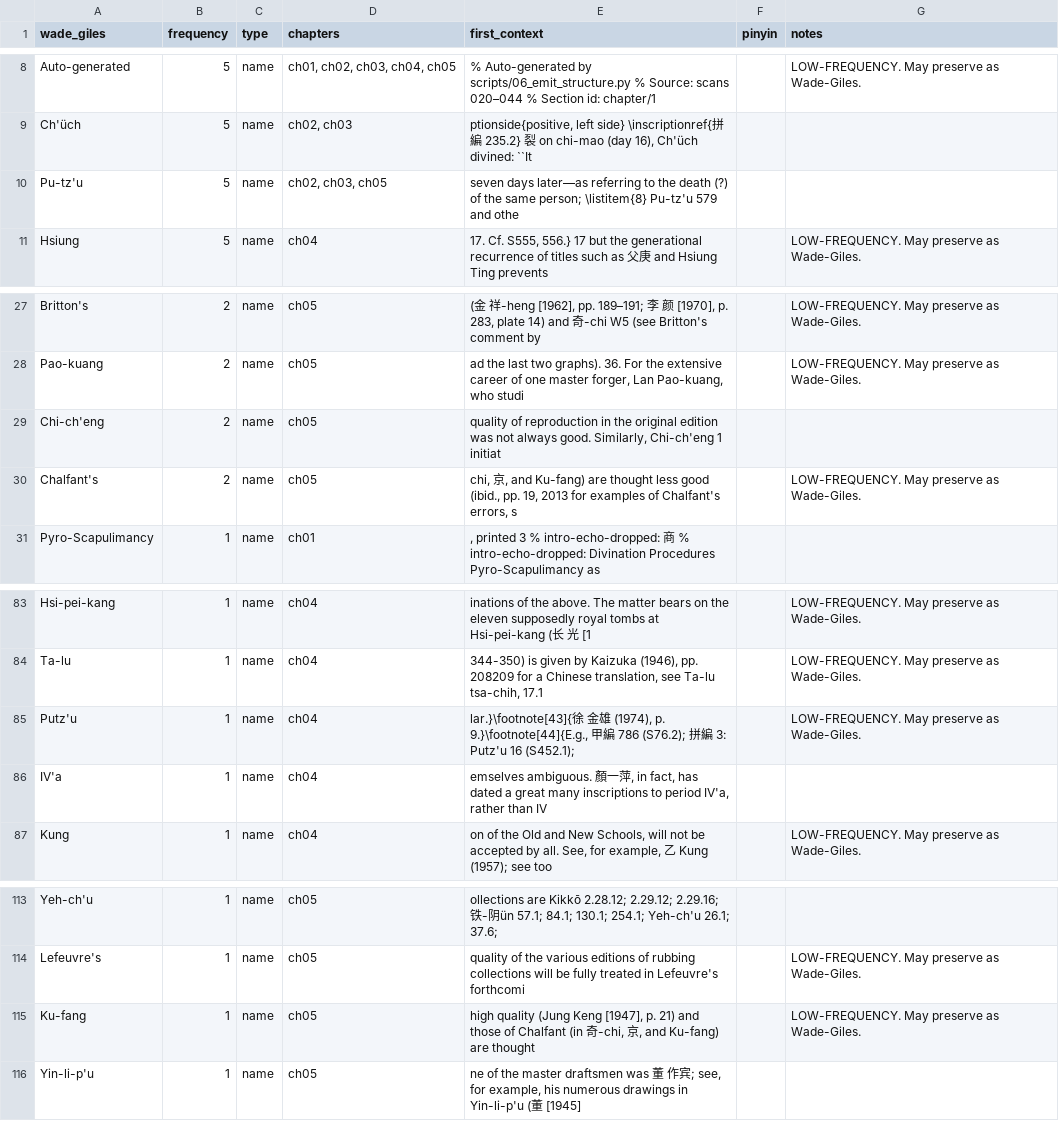
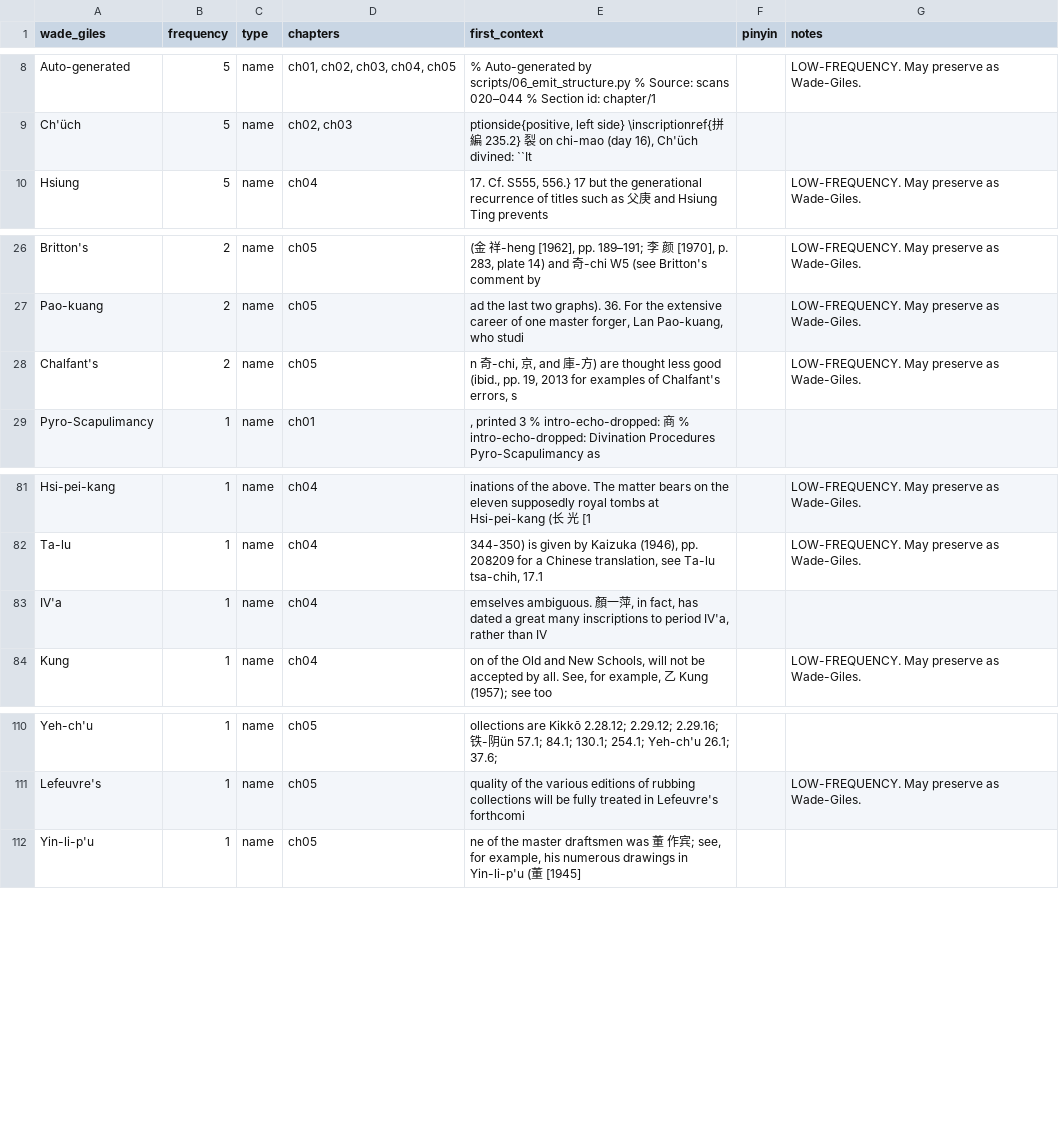
Before and after one commit to nh36/Keightley, a TSV file: data/wade_giles_audit.tsv, drawn as a sheet; only a part is shown, gaps mark what is left out.

```diff
--- a/data/wade_giles_audit.tsv
+++ b/data/wade_giles_audit.tsv
@@ -9,3 +9,2 @@ Auto-generated	5	name	ch01, ch02, ch03, ch04, ch05	% Auto-generated by scripts/0
 Ch'üch	5	name	ch02, ch03	ptionside{positive, left side} \inscriptionref{拼編 235.2} 裂 on chi-mao (day 16), Ch'üch divined: ``It		
-Pu-tz'u	5	name	ch02, ch03, ch05	seven days later—as referring to the death (?) of the same person; \listitem{8} Pu-tz'u 579 and othe		
 Hsiung	5	name	ch04	17. Cf. S555, 556.} 17 but the generational recurrence of titles such as 父庚 and Hsiung Ting prevents		LOW-FREQUENCY. May preserve as Wade-Giles.
@@ -28,4 +27,3 @@ Britton's	2	name	ch05	(金 祥-heng [1962], pp. 189–191; 李 颜 [1970], p. 28
 Pao-kuang	2	name	ch05	ad the last two graphs). 36. For the extensive career of one master forger, Lan Pao-kuang, who studi		LOW-FREQUENCY. May preserve as Wade-Giles.
-Chi-ch'eng	2	name	ch05	quality of reproduction in the original edition was not always good. Similarly, Chi-ch'eng 1 initiat		
-Chalfant's	2	name	ch05	chi, 京, and Ku-fang) are thought less good (ibid., pp. 19, 2013 for examples of Chalfant's errors, s		LOW-FREQUENCY. May preserve as Wade-Giles.
+Chalfant's	2	name	ch05	n 奇-chi, 京, and 庫-方) are thought less good (ibid., pp. 19, 2013 for examples of Chalfant's errors, s		LOW-FREQUENCY. May preserve as Wade-Giles.
 Pyro-Scapulimancy	1	name	ch01	, printed 3 % intro-echo-dropped: 商 % intro-echo-dropped: Divination Procedures Pyro-Scapulimancy as		
@@ -84,3 +82,2 @@ Hsi-pei-kang	1	name	ch04	inations of the above. The matter bears on the eleven s
 Ta-lu	1	name	ch04	344-350) is given by Kaizuka (1946), pp. 208209 for a Chinese translation, see Ta-lu tsa-chih, 17.1 		LOW-FREQUENCY. May preserve as Wade-Giles.
-Putz'u	1	name	ch04	lar.}\footnote[43]{徐 金雄 (1974), p. 9.}\footnote[44]{E.g., 甲編 786 (S76.2); 拼編 3: Putz'u 16 (S452.1); 		LOW-FREQUENCY. May preserve as Wade-Giles.
 IV'a	1	name	ch04	emselves ambiguous. 顏一萍, in fact, has dated a great many inscriptions to period IV'a, rather than IV		
@@ -114,3 +111,2 @@ Yeh-ch'u	1	name	ch05	ollections are Kikkō 2.28.12; 2.29.12; 2.29.16; 铁-阴ün
 Lefeuvre's	1	name	ch05	quality of the various editions of rubbing collections will be fully treated in Lefeuvre's forthcomi		LOW-FREQUENCY. May preserve as Wade-Giles.
-Ku-fang	1	name	ch05	high quality (Jung Keng [1947], p. 21) and those of Chalfant (in 奇-chi, 京, and Ku-fang) are thought 		LOW-FREQUENCY. May preserve as Wade-Giles.
 Yin-li-p'u	1	name	ch05	ne of the master draftsmen was 董 作宾; see, for example, his numerous drawings in Yin-li-p'u (董 [1945]		
```
Also changed, not shown: data/wade_giles_resolved_history.tsv, 4 other files.
